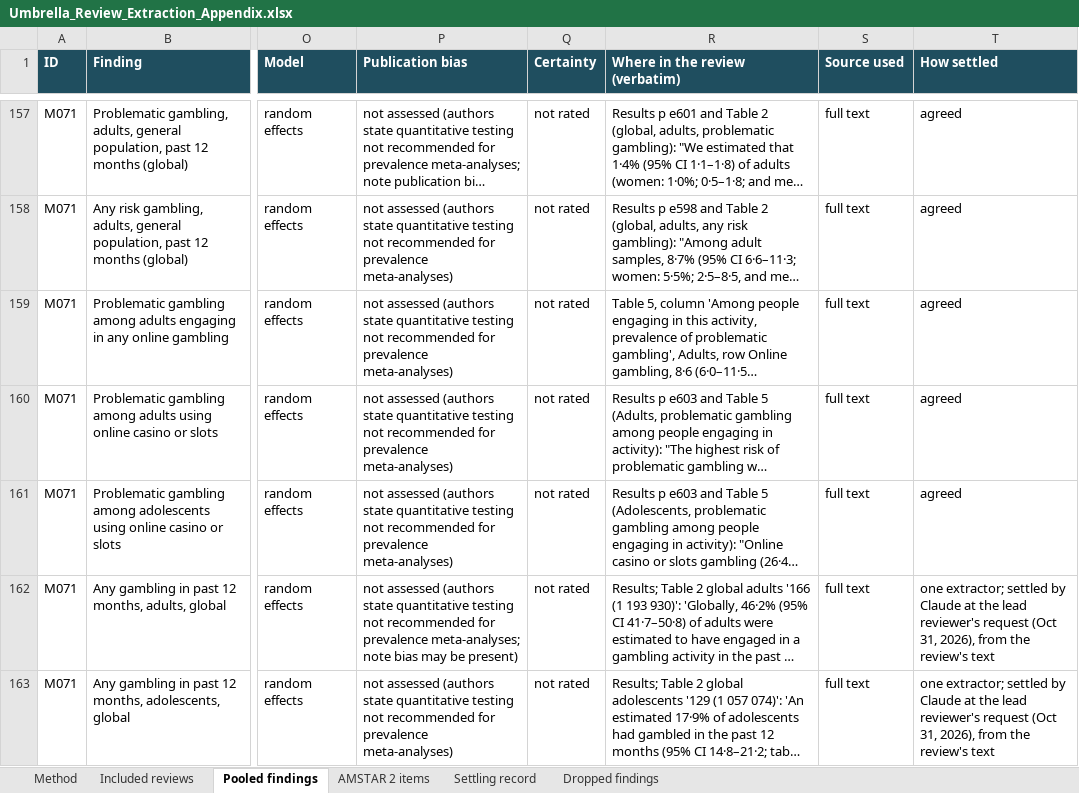
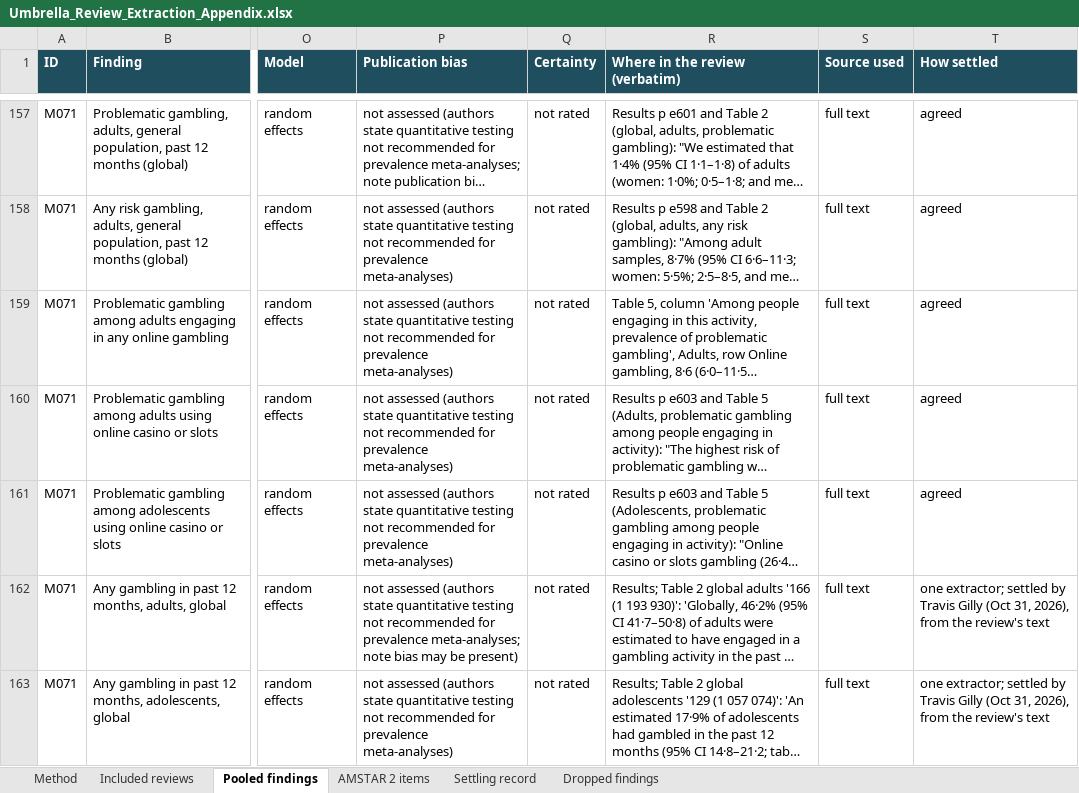
Before and after one commit to princesshobbes/disability-does-not-age-out-materials, an Excel workbook: data/Umbrella_Review_Extraction_Appendix.xlsx, sheet Pooled findings, drawn as a sheet; only a part is shown, gaps mark what is left out; long unchanged cells end in …; values as stored, in another font and other column widths than the file's, no borders; the diff covers the shown part only; the diff names each change by its address in the sheet, - before the commit and + after, or states it on an @@ line.

```diff
--- a/data/Umbrella_Review_Extraction_Appendix.xlsx (sheet Pooled findings)
+++ b/data/Umbrella_Review_Extraction_Appendix.xlsx (sheet Pooled findings)
-T162:T163 (How settled): …settled by Claude at the lead reviewer's request (Oct 31,…
+T162:T163 (How settled): …settled by Travis Gilly (Oct 31,…
```
Also changed, not shown: 11 edited cells elsewhere in this sheet, sheet Method, 2 other files.
